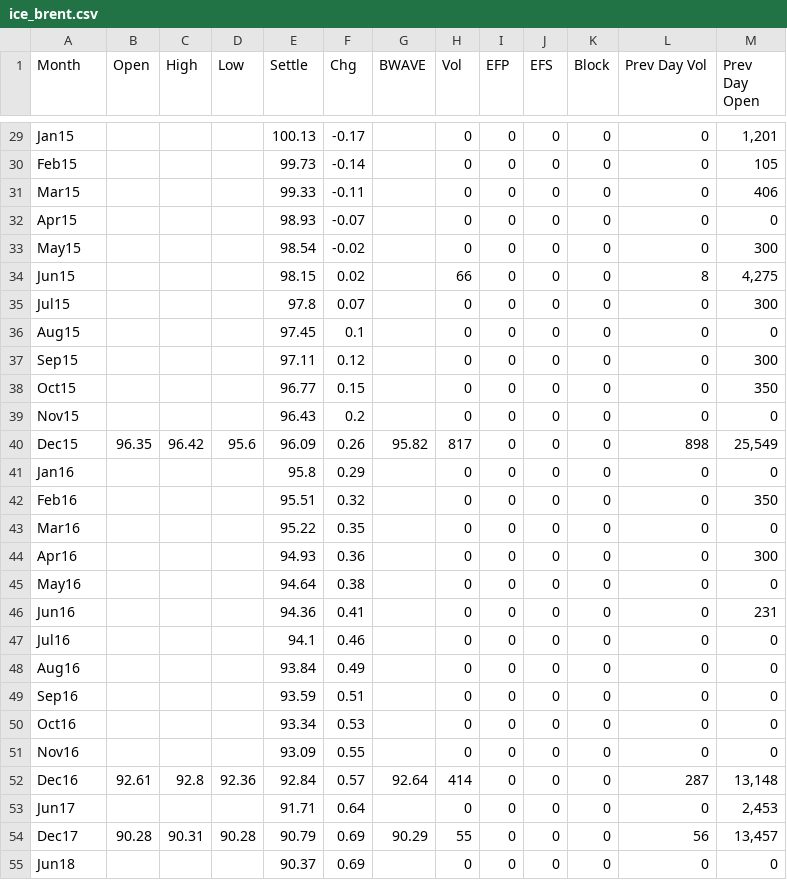
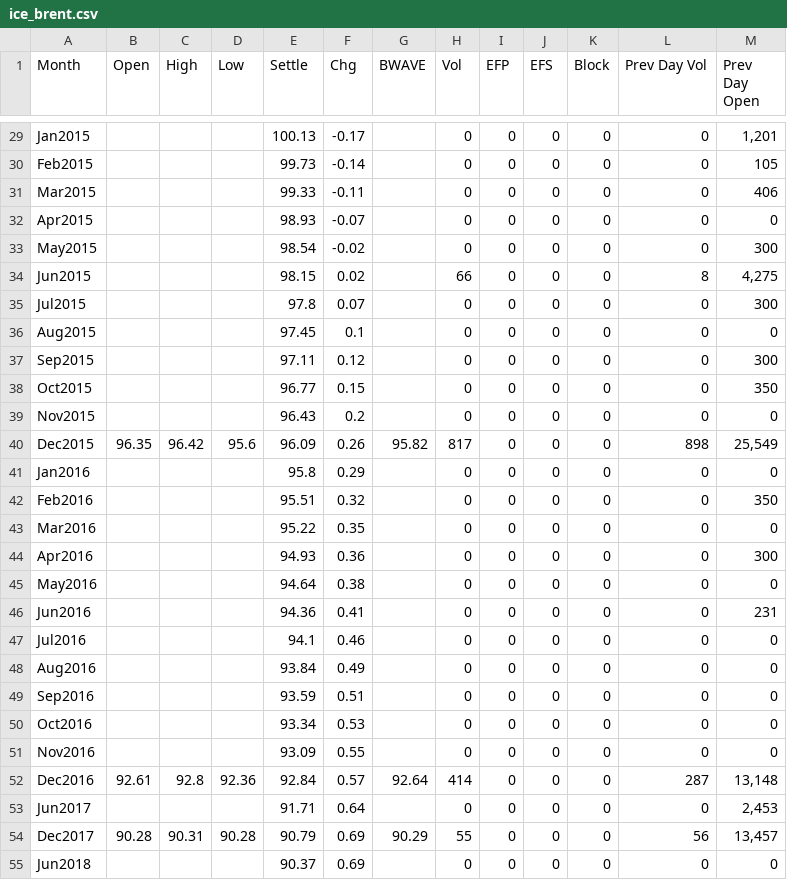
Before and after one commit to xlunchxbox/MoleculeTestRuby, a CSV file: db/ice_brent.csv, drawn as a sheet; only a part is shown, gaps mark what is left out; the diff covers the shown part only; the diff names each change by its address in the sheet, - before the commit and + after, or states it on an @@ line.

```diff
--- a/db/ice_brent.csv
+++ b/db/ice_brent.csv
-A29 (Month): Jan15
+A29 (Month): Jan2015
-A30 (Month): Feb15
+A30 (Month): Feb2015
-A31 (Month): Mar15
+A31 (Month): Mar2015
-A32 (Month): Apr15
+A32 (Month): Apr2015
-A33 (Month): May15
+A33 (Month): May2015
-A34 (Month): Jun15
+A34 (Month): Jun2015
-A35 (Month): Jul15
+A35 (Month): Jul2015
-A36 (Month): Aug15
+A36 (Month): Aug2015
-A37 (Month): Sep15
+A37 (Month): Sep2015
-A38 (Month): Oct15
+A38 (Month): Oct2015
-A39 (Month): Nov15
+A39 (Month): Nov2015
-A40 (Month): Dec15
+A40 (Month): Dec2015
-A41 (Month): Jan16
+A41 (Month): Jan2016
-A42 (Month): Feb16
+A42 (Month): Feb2016
-A43 (Month): Mar16
+A43 (Month): Mar2016
-A44 (Month): Apr16
+A44 (Month): Apr2016
-A45 (Month): May16
+A45 (Month): May2016
-A46 (Month): Jun16
+A46 (Month): Jun2016
-A47 (Month): Jul16
+A47 (Month): Jul2016
-A48 (Month): Aug16
+A48 (Month): Aug2016
-A49 (Month): Sep16
+A49 (Month): Sep2016
-A50 (Month): Oct16
+A50 (Month): Oct2016
-A51 (Month): Nov16
+A51 (Month): Nov2016
-A52 (Month): Dec16
+A52 (Month): Dec2016
-A53 (Month): Jun17
+A53 (Month): Jun2017
-A54 (Month): Dec17
+A54 (Month): Dec2017
-A55 (Month): Jun18
+A55 (Month): Jun2018
```
Also changed, not shown: 30 edited cells elsewhere in this file, db/ice_wti.csv, db/nymex.csv, 4 other files.
